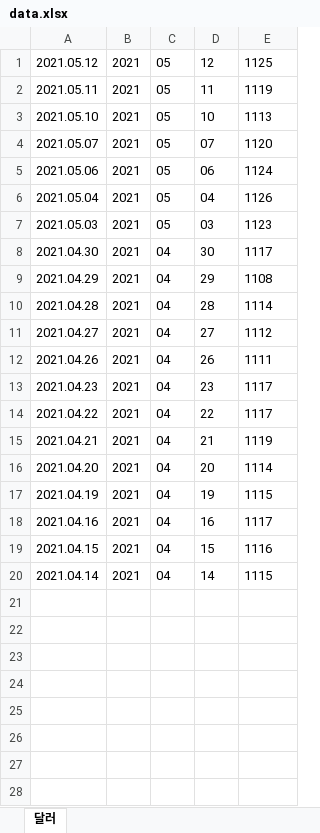
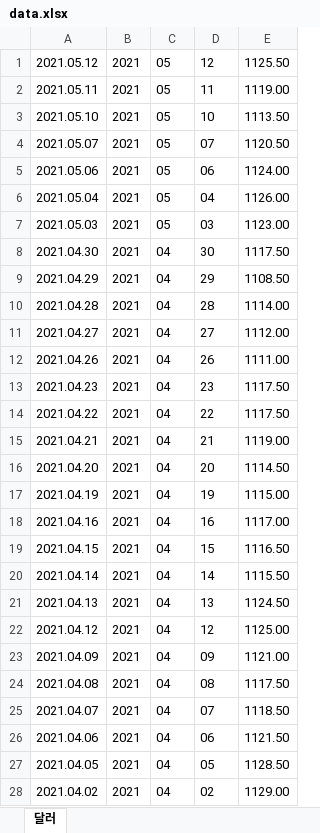
Before and after one commit to ssubin29/WebCrawling_PBL, an Excel workbook: week4/MidtestProject/data.xlsx, sheet 달러, drawn as a sheet; only a part is shown; values as stored, in another font and other column widths than the file's, no borders; the diff covers the shown part only; the diff names each change by its address in the sheet, - before the commit and + after, or states it on an @@ line.

```diff
--- a/week4/MidtestProject/data.xlsx (sheet 달러)
+++ b/week4/MidtestProject/data.xlsx (sheet 달러)
-E1: 1125
+E1: 1125.50
-E2: 1119
+E2: 1119.00
-E3: 1113
+E3: 1113.50
-E4: 1120
+E4: 1120.50
-E5: 1124
+E5: 1124.00
-E6: 1126
+E6: 1126.00
-E7: 1123
+E7: 1123.00
-E8: 1117
+E8: 1117.50
-E9: 1108
+E9: 1108.50
-E10: 1114
+E10: 1114.00
-E11: 1112
+E11: 1112.00
-E12: 1111
+E12: 1111.00
-E13:E14: 1117
+E13:E14: 1117.50
-E15: 1119
+E15: 1119.00
-E16: 1114
+E16: 1114.50
-E17: 1115
+E17: 1115.00
-E18: 1117
+E18: 1117.00
-E19: 1116
+E19: 1116.50
-E20: 1115
+E20: 1115.50
+row 21: 2021.04.13 | 2021 | 04 | 13 | 1124.50
+row 22: 2021.04.12 | 2021 | 04 | 12 | 1125.00
+row 23: 2021.04.09 | 2021 | 04 | 09 | 1121.00
+row 24: 2021.04.08 | 2021 | 04 | 08 | 1117.50
+row 25: 2021.04.07 | 2021 | 04 | 07 | 1118.50
+row 26: 2021.04.06 | 2021 | 04 | 06 | 1121.50
+row 27: 2021.04.05 | 2021 | 04 | 05 | 1128.50
+row 28: 2021.04.02 | 2021 | 04 | 02 | 1129.00
```
Also changed, not shown: 72 added rows elsewhere in this sheet, 2 other files.
